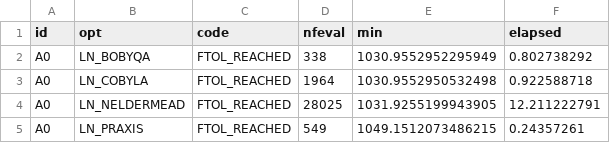
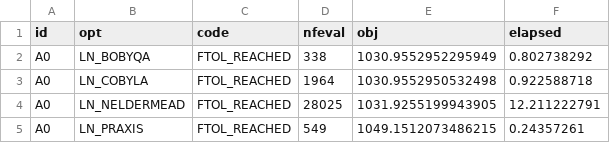
Before and after one commit to dmbates/MixedModelExamples, a CSV file: results/results.csv, drawn as a sheet; only a part is shown.

Commit message:
Change column name to obj

```diff
--- a/results/results.csv
+++ b/results/results.csv
@@ -1,2 +1,2 @@
-id,opt,code,nfeval,min,elapsed
+id,opt,code,nfeval,obj,elapsed
 A0,LN_BOBYQA,FTOL_REACHED,338,1030.9552952295949,0.802738292
```
